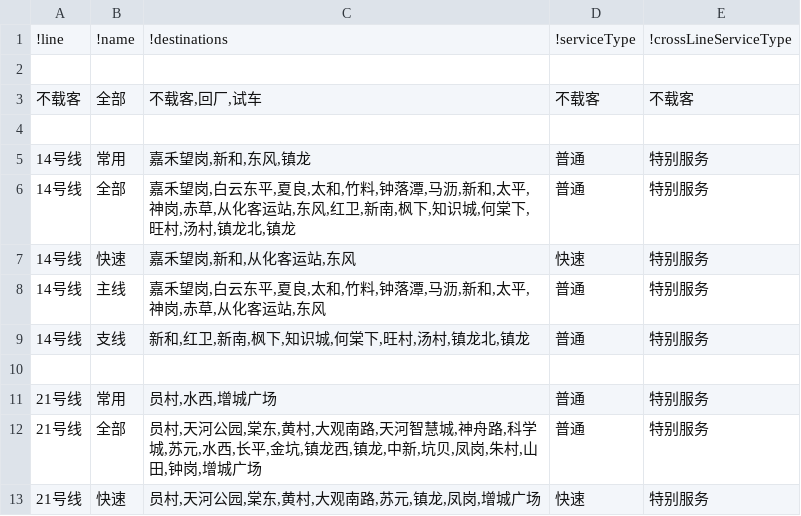
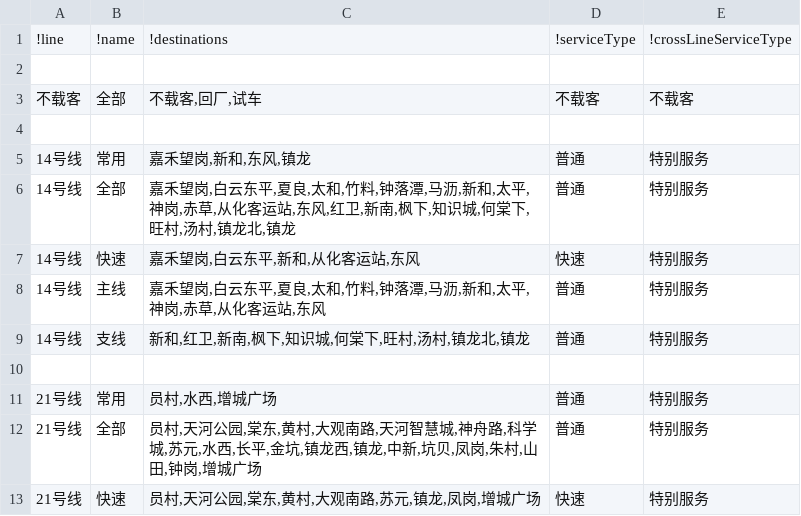
Before and after one commit to ytxmobile98/GZMTR-lines-14-21-side-display-controller, a TSV file: RAW-DATA/LINES-FILTERS.tsv, drawn as a sheet.

Commit message:
added Baiyun Dongping as express train station

```diff
--- a/RAW-DATA/LINES-FILTERS.tsv
+++ b/RAW-DATA/LINES-FILTERS.tsv
@@ -6,3 +6,3 @@
 "14号线"	"全部"	"嘉禾望岗,白云东平,夏良,太和,竹料,钟落潭,马沥,新和,太平,神岗,赤草,从化客运站,东风,红卫,新南,枫下,知识城,何棠下,旺村,汤村,镇龙北,镇龙"	"普通"	"特别服务"
-"14号线"	"快速"	"嘉禾望岗,新和,从化客运站,东风"	"快速"	"特别服务"
+"14号线"	"快速"	"嘉禾望岗,白云东平,新和,从化客运站,东风"	"快速"	"特别服务"
 "14号线"	"主线"	"嘉禾望岗,白云东平,夏良,太和,竹料,钟落潭,马沥,新和,太平,神岗,赤草,从化客运站,东风"	"普通"	"特别服务"
```
